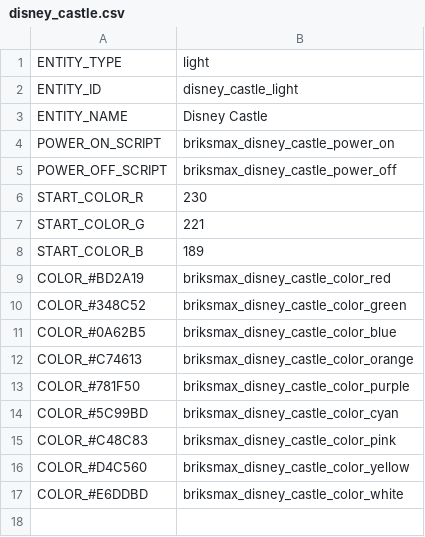
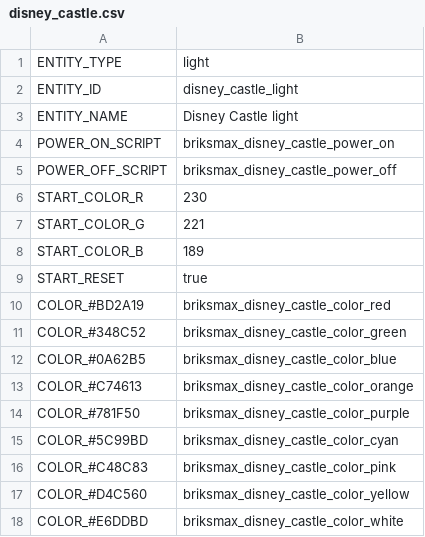
Before and after one commit to cgu-tech/ha-zero-hid, a CSV file: client/scripts/disney_castle.csv, drawn as a sheet.

```diff
--- a/client/scripts/disney_castle.csv
+++ b/client/scripts/disney_castle.csv
@@ -2,3 +2,3 @@ ENTITY_TYPE,light
 ENTITY_ID,disney_castle_light
-ENTITY_NAME,Disney Castle
+ENTITY_NAME,Disney Castle light
 POWER_ON_SCRIPT,briksmax_disney_castle_power_on
@@ -8,2 +8,3 @@ START_COLOR_G,221
 START_COLOR_B,189
+START_RESET,true
 COLOR_#BD2A19,briksmax_disney_castle_color_red
```
Also changed, not shown: 6 other files.
